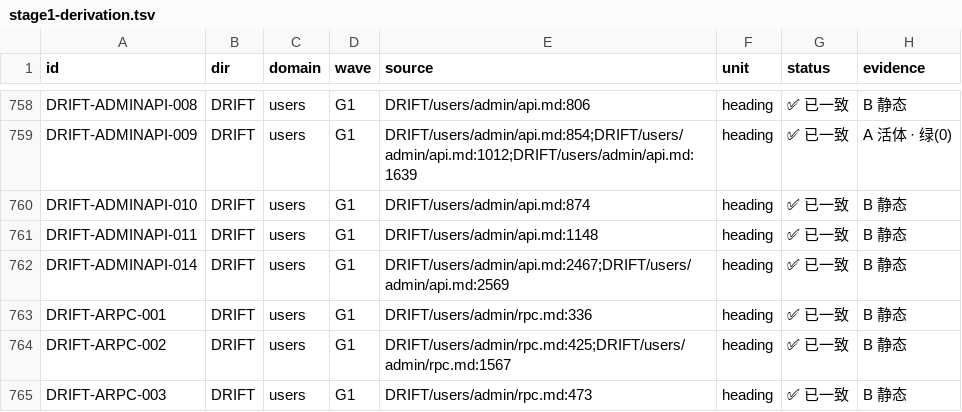
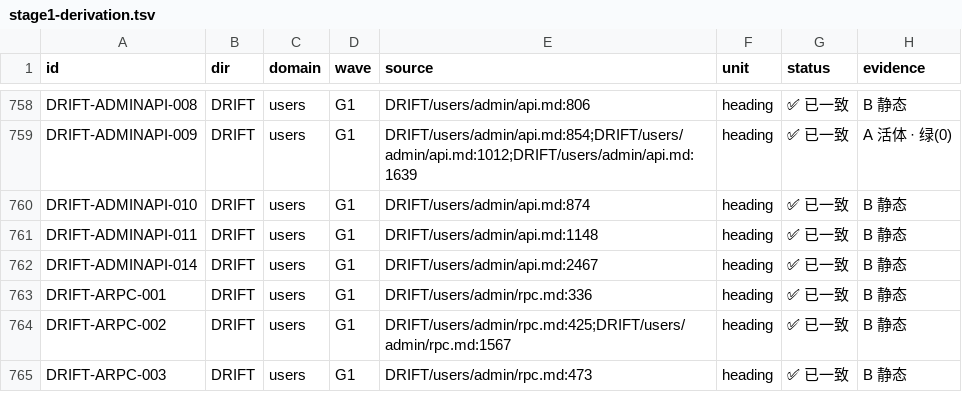
Before and after one commit to KASW-UI/RAG, a TSV file: docs/DRIFT/_cross/stage1-derivation.tsv, drawn as a sheet; only a part is shown, gaps mark what is left out; the diff names each change by its address in the sheet, - before the commit and + after, or states it on an @@ line.

Commit message:
docs(users): admin/api.md 同款重复块去重 —— 删「文件末尾」那份（零行位移）+ 派生层重生成
改动：删掉文件末尾那份 `DRIFT-ADMINAPI-014` 正文副本（:2568-:2631，64 行）+
      就地订正「移到末尾」那段说明（6 → 6 行）+ 派生层产物重生成。

依据（与 user/api.md 同款处理）：
① 两份经逐行比对 = **63 行逐字节相同** ⇒ ⇒ 删它**不丢内容**；
② 末尾那份是**文件末尾** ⇒ ⇒ 其后**无任何内容** ⇒ ⇒ 删它**零行位移**；
③ 实测外部指针**指向被删区间的 = 0 条** —— 全路径形态 132 条中 ≥2560 的只有 2 条，
   且都在**派生层产物**里 ⇒ ⇒ 机器指针随重生成自动跟随；
   裸文件名形态的命中是 `derive-stage1.py` 注释里的**示例**（`api.md:2692` 超出本文件行数）
   ⇒ ⇒ 须逐条判「是不是真指向本文件」，不能只看形态。

派生层实际变化（逐项核过）：
- `DRIFT-ADMINAPI-014` 的 source 由「:2467 + :2569」并为「:2467」；
- **唯一编号数不变（1408）**；宽口径条目 2666 → 2665、问题项 2053 → 2052
  （减少的正是那份重复计数）；其余逐项零变化。

自检：derive-stage1.py --check PASS；指针棘轮 存量 237 == 当前 237（新增 0）；
      台账自检 层 0~4 全部通过；波次写权 / 变异锚 / 阶段一基线 / 源声明计数 /
      phasegoal-lanes 五道 EXIT=0。

```diff
--- a/docs/DRIFT/_cross/stage1-derivation.tsv
+++ b/docs/DRIFT/_cross/stage1-derivation.tsv
-E762 (source): DRIFT/users/admin/api.md:2467;DRIFT/users/admin/api.md:2569
+E762 (source): DRIFT/users/admin/api.md:2467
```
Also changed, not shown: 2 other files.
